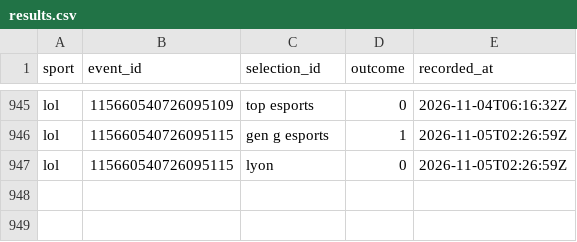
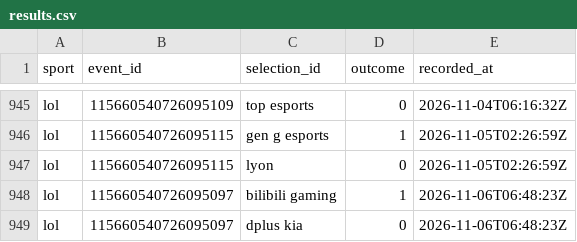
Before and after one commit to huuhuannt1998/f1-lol-quant, a CSV file: ledger/results.csv, drawn as a sheet; only a part is shown, gaps mark what is left out.

```diff
--- a/ledger/results.csv
+++ b/ledger/results.csv
@@ -947 +947,3 @@ lol,115660540726095115,gen g esports,1,2026-11-05T02:26:59Z
 lol,115660540726095115,lyon,0,2026-11-05T02:26:59Z
+lol,115660540726095097,bilibili gaming,1,2026-11-06T06:48:23Z
+lol,115660540726095097,dplus kia,0,2026-11-06T06:48:23Z
```
Also changed, not shown: ledger/predictions.csv, 3 other files.
